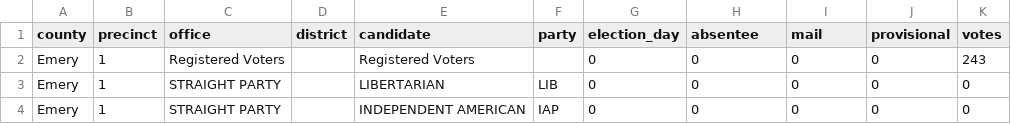
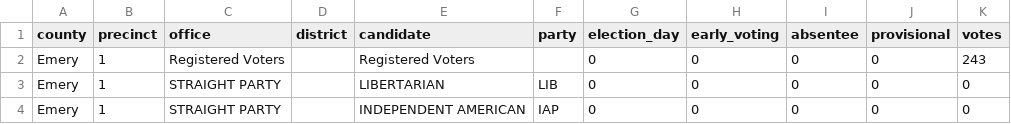
Before and after one commit to openelections/openelections-data-ut, a CSV file: 2014/20141104__ut__general__emery__precinct.csv, drawn as a sheet; only a part is shown.

Commit message:
fixed headers

```diff
--- a/2014/20141104__ut__general__emery__precinct.csv
+++ b/2014/20141104__ut__general__emery__precinct.csv
@@ -1,2 +1,2 @@
-county,precinct,office,district,candidate,party,election_day,absentee,mail,provisional,votes
+county,precinct,office,district,candidate,party,election_day,early_voting,absentee,provisional,votes
 Emery,1,Registered Voters ,,Registered Voters ,,0,0,0,0,243
```
